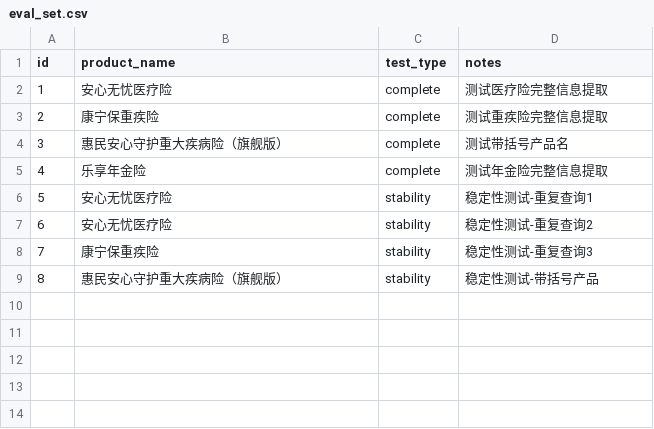
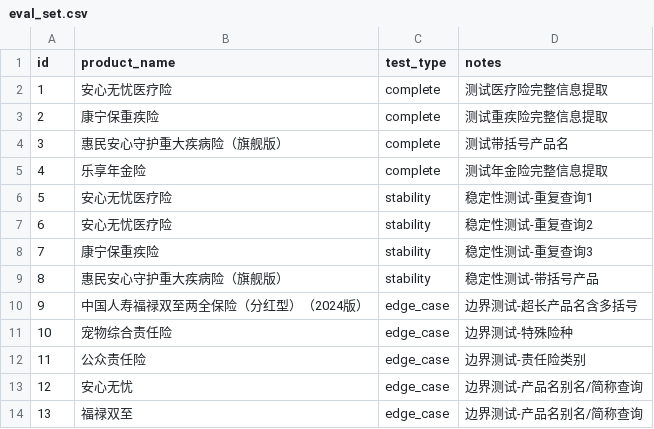
Before and after one commit to qd-maker/insurance-rag, a CSV file: data/eval_set.csv, drawn as a sheet.

```diff
--- a/data/eval_set.csv
+++ b/data/eval_set.csv
@@ -9 +9,6 @@ id,product_name,test_type,notes
 8,惠民安心守护重大疾病险（旗舰版）,stability,稳定性测试-带括号产品
+9,中国人寿福禄双至两全保险（分红型）（2024版）,edge_case,边界测试-超长产品名含多括号
+10,宠物综合责任险,edge_case,边界测试-特殊险种
+11,公众责任险,edge_case,边界测试-责任险类别
+12,安心无忧,edge_case,边界测试-产品名别名/简称查询
+13,福禄双至,edge_case,边界测试-产品名别名/简称查询
```
Also changed, not shown: 43 other files.
